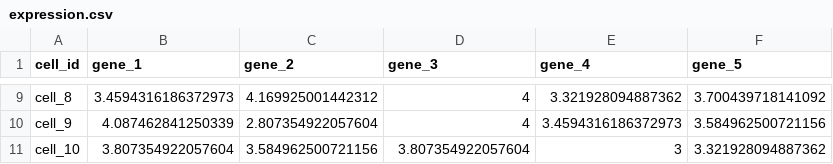
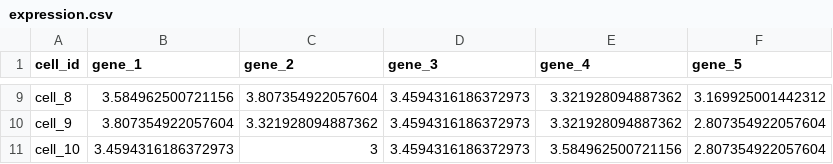
Before and after one commit to dynverse/dynwrap, a CSV file: inst/example_inputs/expression.csv, drawn as a sheet; only a part is shown, gaps mark what is left out; the diff covers the shown part only; the diff names each change by its address in the sheet, - before the commit and + after, or states it on an @@ line.

```diff
--- a/inst/example_inputs/expression.csv
+++ b/inst/example_inputs/expression.csv
-B9 (gene_1): 3.4594316186372973
+B9 (gene_1): 3.584962500721156
-C9 (gene_2): 4.169925001442312
+C9 (gene_2): 3.807354922057604
-D9:D10 (gene_3): 4
+D9:D10 (gene_3): 3.4594316186372973
-F9 (gene_5): 3.700439718141092
+F9 (gene_5): 3.169925001442312
-B10 (gene_1): 4.087462841250339
+B10 (gene_1): 3.807354922057604
-C10 (gene_2): 2.807354922057604
+C10 (gene_2): 3.321928094887362
-E10 (gene_4): 3.4594316186372973
+E10 (gene_4): 3.321928094887362
-F10 (gene_5): 3.584962500721156
+F10 (gene_5): 2.807354922057604
-B11 (gene_1): 3.807354922057604
+B11 (gene_1): 3.4594316186372973
-C11 (gene_2): 3.584962500721156
+C11 (gene_2): 3
-D11 (gene_3): 3.807354922057604
+D11 (gene_3): 3.4594316186372973
-E11 (gene_4): 3
+E11 (gene_4): 3.584962500721156
-F11 (gene_5): 3.321928094887362
+F11 (gene_5): 2.807354922057604
```
Also changed, not shown: 31 edited cells elsewhere in this file, inst/example_inputs/counts.csv, inst/example_outputs/pseudotime.csv, 10 other files.
